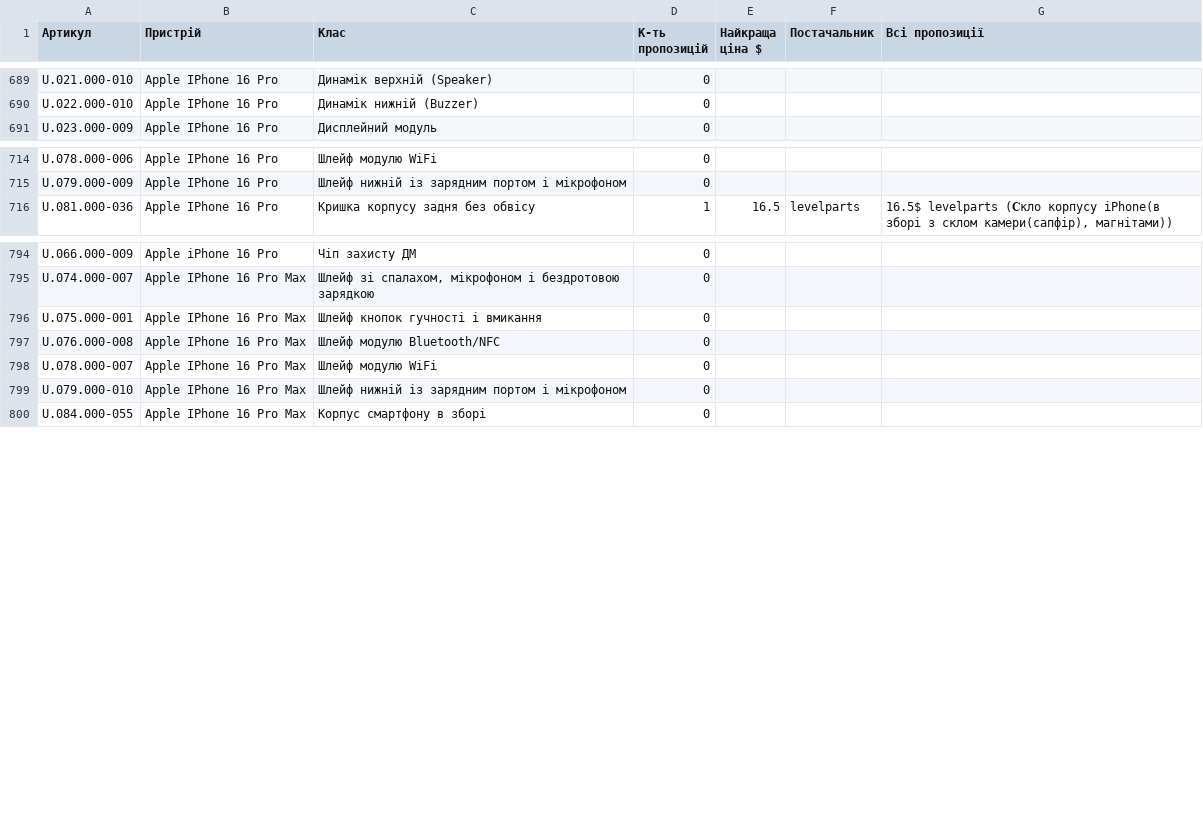
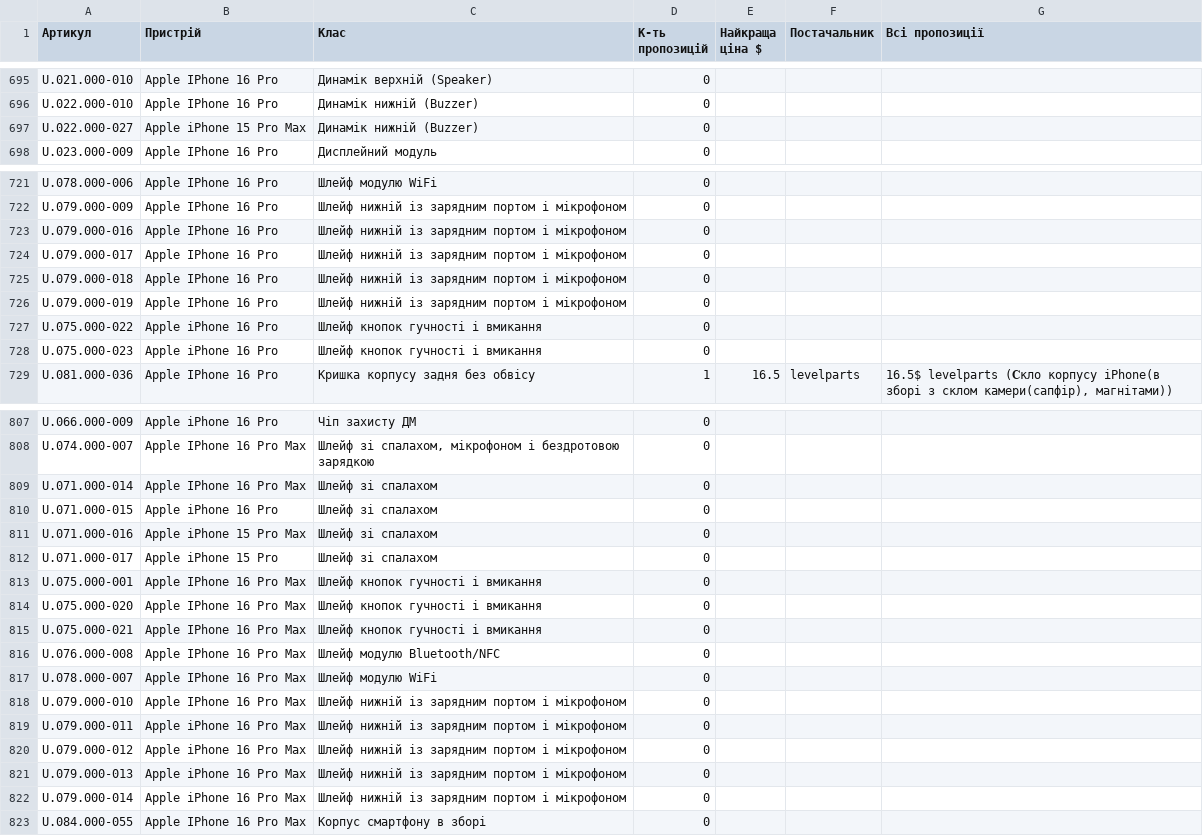
Before and after one commit to izbashroman/partmatch, a CSV file: docs/report.csv, drawn as a sheet; only a part is shown, gaps mark what is left out; the diff covers the shown part only; the diff names each change by its address in the sheet, - before the commit and + after, or states it on an @@ line.

```diff
--- a/docs/report.csv
+++ b/docs/report.csv
+row 697: U.022.000-027 | Apple iPhone 15 Pro Max | Динамік нижній (Buzzer) | 0
+row 723: U.079.000-016 | Apple IPhone 16 Pro | Шлейф нижній із зарядним портом і мікрофоном | 0
+row 724: U.079.000-017 | Apple IPhone 16 Pro | Шлейф нижній із зарядним портом і мікрофоном | 0
+row 725: U.079.000-018 | Apple IPhone 16 Pro | Шлейф нижній із зарядним портом і мікрофоном | 0
+row 726: U.079.000-019 | Apple IPhone 16 Pro | Шлейф нижній із зарядним портом і мікрофоном | 0
+row 727: U.075.000-022 | Apple iPhone 16 Pro | Шлейф кнопок гучності і вмикання | 0
+row 728: U.075.000-023 | Apple iPhone 16 Pro | Шлейф кнопок гучності і вмикання | 0
+row 809: U.071.000-014 | Apple IPhone 16 Pro Max | Шлейф зі спалахом | 0
+row 810: U.071.000-015 | Apple iPhone 16 Pro | Шлейф зі спалахом | 0
+row 811: U.071.000-016 | Apple iPhone 15 Pro Max | Шлейф зі спалахом | 0
+row 812: U.071.000-017 | Apple iPhone 15 Pro | Шлейф зі спалахом | 0
+row 814: U.075.000-020 | Apple IPhone 16 Pro Max | Шлейф кнопок гучності і вмикання | 0
+row 815: U.075.000-021 | Apple IPhone 16 Pro Max | Шлейф кнопок гучності і вмикання | 0
+row 819: U.079.000-011 | Apple iPhone 16 Pro Max | Шлейф нижній із зарядним портом і мікрофоном | 0
+row 820: U.079.000-012 | Apple iPhone 16 Pro Max | Шлейф нижній із зарядним портом і мікрофоном | 0
+row 821: U.079.000-013 | Apple iPhone 16 Pro Max | Шлейф нижній із зарядним портом і мікрофоном | 0
+row 822: U.079.000-014 | Apple iPhone 16 Pro Max | Шлейф нижній із зарядним портом і мікрофоном | 0
```
Also changed, not shown: 23 added rows and 12 edited cells elsewhere in this file.
